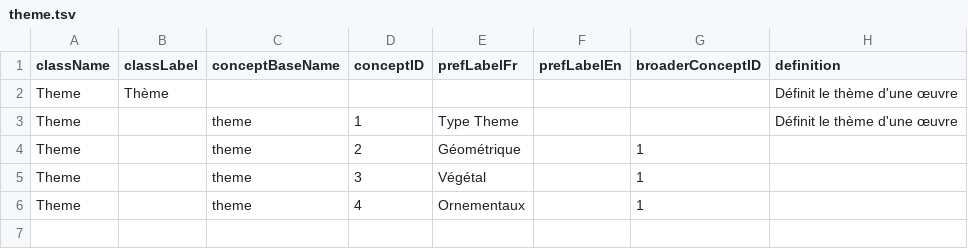
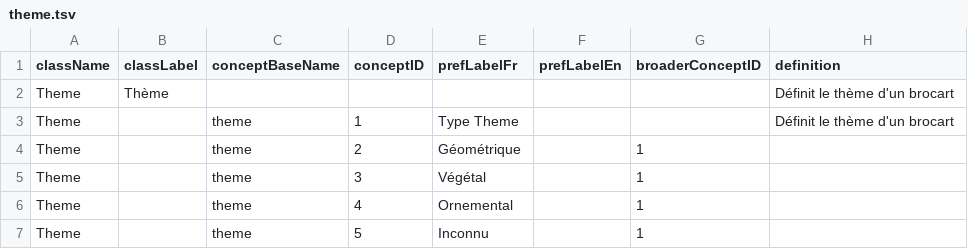
Before and after one commit to Cybermiam/PROJET-TER-2023-2024, a TSV file: Data/inputData/thesaurus/theme.tsv, drawn as a sheet.

```diff
--- a/Data/inputData/thesaurus/theme.tsv
+++ b/Data/inputData/thesaurus/theme.tsv
@@ -1,6 +1,7 @@
 className	classLabel	conceptBaseName	conceptID	prefLabelFr	prefLabelEn	broaderConceptID	definition
-Theme	Thème						Définit le thème d'une œuvre
-Theme		theme	1	Type Theme			Définit le thème d'une œuvre
+Theme	Thème						Définit le thème d'un brocart
+Theme		theme	1	Type Theme			Définit le thème d'un brocart
 Theme		theme	2	Géométrique		1	
 Theme		theme	3	Végétal		1	
-Theme		theme	4	Ornementaux		1	
+Theme		theme	4	Ornemental		1	
+Theme		theme	5	Inconnu		1	
```
Also changed, not shown: Data/inputData/thesaurus/typologieGravure.tsv, 24 other files.
